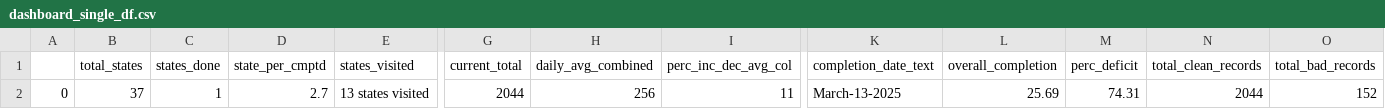
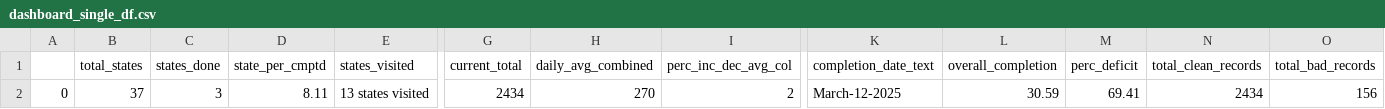
Before and after one commit to vistaaquadri/NESIP-1.0, a CSV file: data/dashboard_data/dashboard_single_df.csv, drawn as a sheet; only a part is shown, gaps mark what is left out; the diff names each change by its address in the sheet, - before the commit and + after, or states it on an @@ line.

```diff
--- a/data/dashboard_data/dashboard_single_df.csv
+++ b/data/dashboard_data/dashboard_single_df.csv
-C2 (states_done): 1
+C2 (states_done): 3
-D2 (state_per_cmptd): 2.7
+D2 (state_per_cmptd): 8.11
-G2 (current_total): 2044
+G2 (current_total): 2434
-H2 (daily_avg_combined): 256
+H2 (daily_avg_combined): 270
-I2 (perc_inc_dec_avg_col): 11
+I2 (perc_inc_dec_avg_col): 2
-K2 (completion_date_text): March-13-2025
+K2 (completion_date_text): March-12-2025
-L2 (overall_completion): 25.69
+L2 (overall_completion): 30.59
-M2 (perc_deficit): 74.31
+M2 (perc_deficit): 69.41
-N2 (total_clean_records): 2044
+N2 (total_clean_records): 2434
-O2 (total_bad_records): 152
+O2 (total_bad_records): 156
```
Also changed, not shown: data/dashboard_data/data_quality_summary.csv, data/dashboard_data/expander_df.csv, 3 other files.
